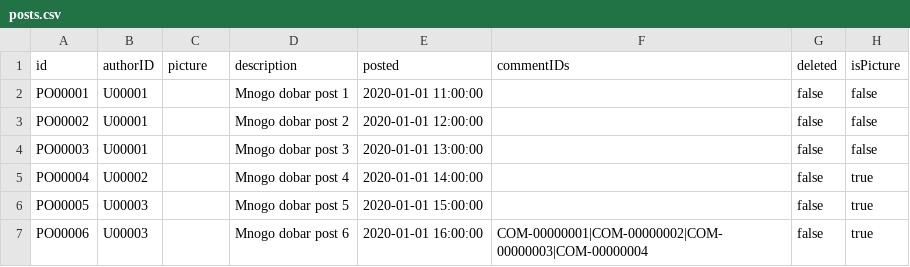
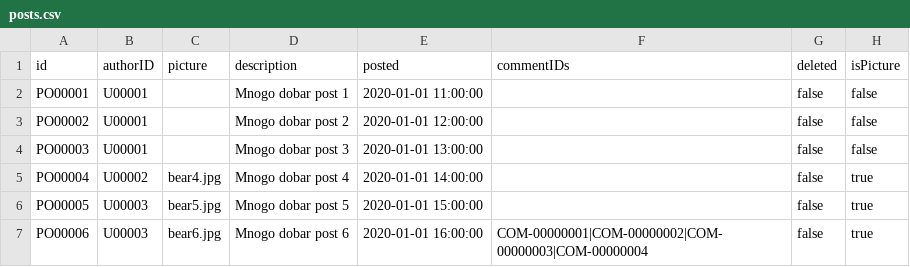
Before and after one commit to mmmajder/Web-project, a CSV file: WebProject/WebContent/resources/posts.csv, drawn as a sheet.

```diff
--- a/WebProject/WebContent/resources/posts.csv
+++ b/WebProject/WebContent/resources/posts.csv
@@ -4,4 +4,4 @@ PO00002;U00001;;Mnogo dobar post 2;2020-01-01 12:00:00;;false;false
 PO00003;U00001;;Mnogo dobar post 3;2020-01-01 13:00:00;;false;false
-PO00004;U00002;;Mnogo dobar post 4;2020-01-01 14:00:00;;false;true
-PO00005;U00003;;Mnogo dobar post 5;2020-01-01 15:00:00;;false;true
-PO00006;U00003;;Mnogo dobar post 6;2020-01-01 16:00:00;COM-00000001|COM-00000002|COM-00000003|COM-00000004;false;true
+PO00004;U00002;bear4.jpg;Mnogo dobar post 4;2020-01-01 14:00:00;;false;true
+PO00005;U00003;bear5.jpg;Mnogo dobar post 5;2020-01-01 15:00:00;;false;true
+PO00006;U00003;bear6.jpg;Mnogo dobar post 6;2020-01-01 16:00:00;COM-00000001|COM-00000002|COM-00000003|COM-00000004;false;true
```
Also changed, not shown: 17 other files.
